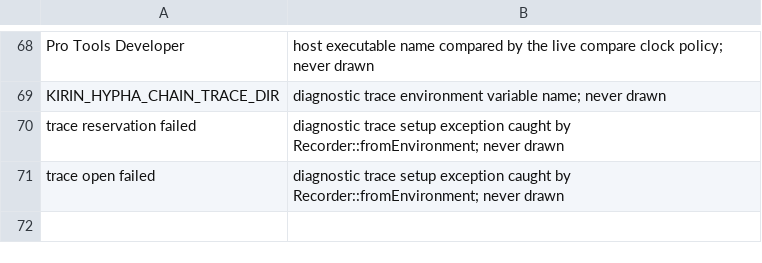
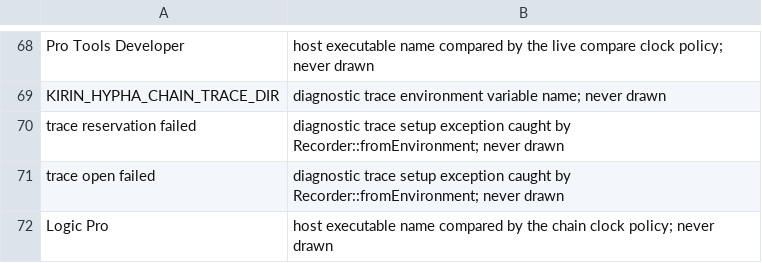
Before and after one commit to heyalohaloha/kirin_hypha, a TSV file: scripts/screen_text_kept.tsv, drawn as a sheet; only a part is shown, gaps mark what is left out.

```diff
--- a/scripts/screen_text_kept.tsv
+++ b/scripts/screen_text_kept.tsv
@@ -71 +71,2 @@ trace reservation failed	diagnostic trace setup exception caught by Recorder::fr
 trace open failed	diagnostic trace setup exception caught by Recorder::fromEnvironment; never drawn
+Logic Pro	host executable name compared by the chain clock policy; never drawn
```
Also changed, not shown: 1 other file.
